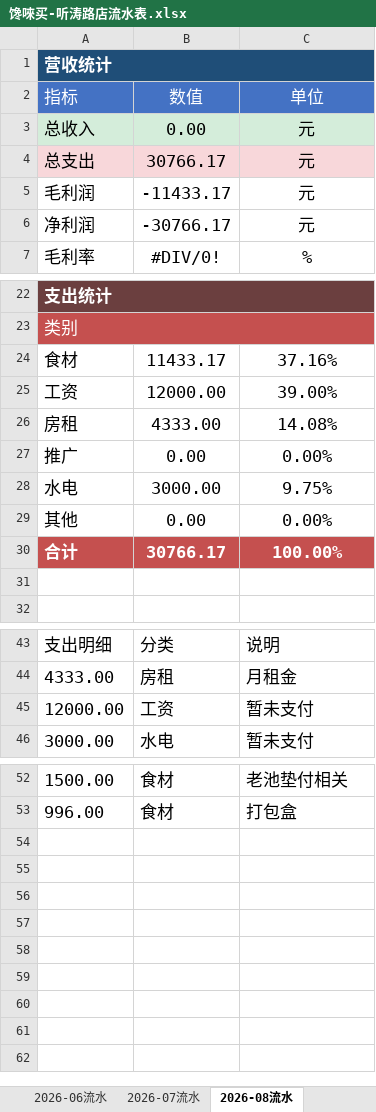
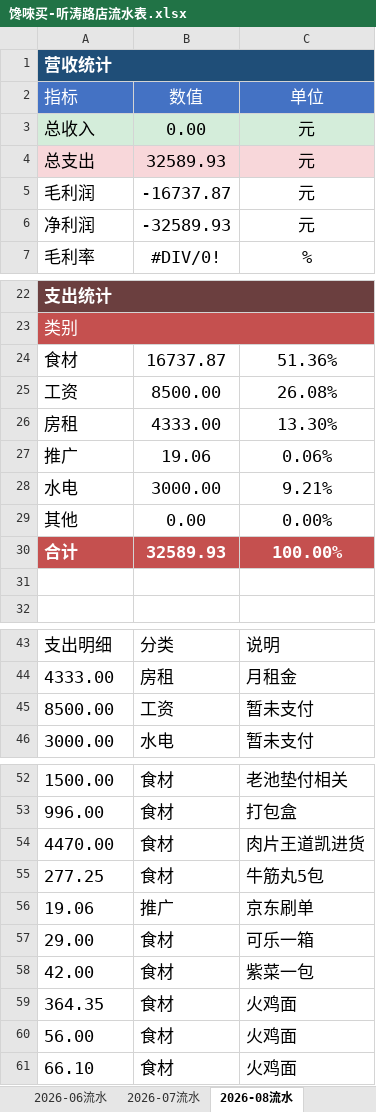
Before and after one commit to OldChicken/ChanWeiMai, an Excel workbook: 财务与流水/馋唻买-听涛路店流水表.xlsx, sheet 2026-08流水, drawn as a sheet; only a part is shown, gaps mark what is left out; values as stored, in another font and other column widths than the file's, no borders; table styles not drawn; the diff names each change by its address in the sheet, - before the commit and + after, or states it on an @@ line.

```diff
--- a/财务与流水/馋唻买-听涛路店流水表.xlsx (sheet 2026-08流水)
+++ b/财务与流水/馋唻买-听涛路店流水表.xlsx (sheet 2026-08流水)
-B4: 30766.17
+B4: 32589.93
-B5: -11433.17
+B5: -16737.87
-B6: -30766.17
+B6: -32589.93
-B24: 11433.17
+B24: 16737.87
-C24: 37.16%
+C24: 51.36%
-B25: 12000.00
+B25: 8500.00
-C25: 39.00%
+C25: 26.08%
-C26: 14.08%
+C26: 13.30%
-B27: 0.00
+B27: 19.06
-C27: 0.00%
+C27: 0.06%
-C28: 9.75%
+C28: 9.21%
-B30: 30766.17
+B30: 32589.93
-A45: 12000.00
+A45: 8500.00
+row 54: 4470.00 | 食材 | 肉片王道凯进货
+row 55: 277.25 | 食材 | 牛筋丸5包
+row 56: 19.06 | 推广 | 京东刷单
+row 57: 29.00 | 食材 | 可乐一箱
+row 58: 42.00 | 食材 | 紫菜一包
+row 59: 364.35 | 食材 | 火鸡面
+row 60: 56.00 | 食材 | 火鸡面
+row 61: 66.10 | 食材 | 火鸡面
```
Also changed, not shown: sheet 2026-09流水, other sheet tabs.
